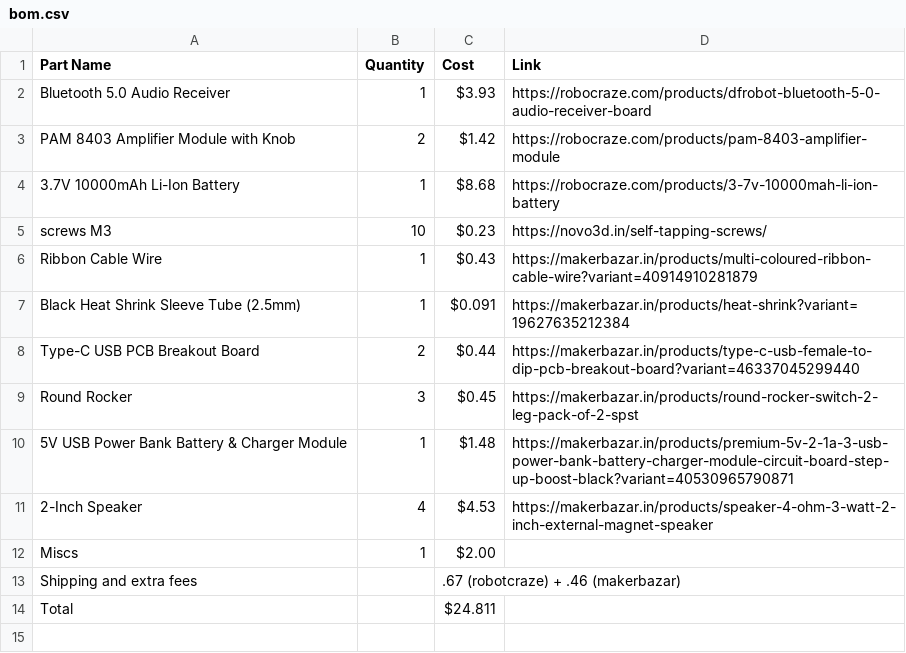
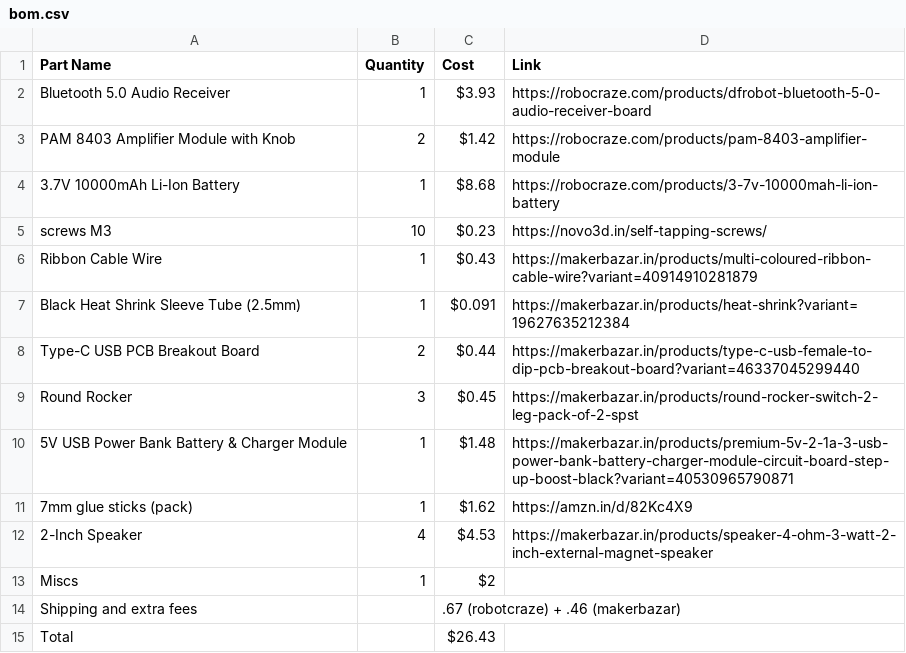
Before and after one commit to Karandev2007/VoltBeat, a CSV file: BOM/bom.csv, drawn as a sheet.

Commit message:
Update bom.csv

```diff
--- a/BOM/bom.csv
+++ b/BOM/bom.csv
@@ -10,5 +10,6 @@ Part Name,Quantity,Cost,Link
 "5V USB Power Bank Battery & Charger Module",1,"$1.48","https://makerbazar.in/products/premium-5v-2-1a-3-usb-power-bank-battery-charger-module-circuit-board-step-up-boost-black?variant=40530965790871"
+"7mm glue sticks (pack)",1,"$1.62","https://amzn.in/d/82Kc4X9"
 "2-Inch Speaker",4,"$4.53","https://makerbazar.in/products/speaker-4-ohm-3-watt-2-inch-external-magnet-speaker"
-"Miscs",1,"$2.00",""
+"Miscs",1,"$2",""
 "Shipping and extra fees","",".67 (robotcraze) + .46 (makerbazar)",""
-"Total","","$24.811",""
+"Total","","$26.43",""
```
